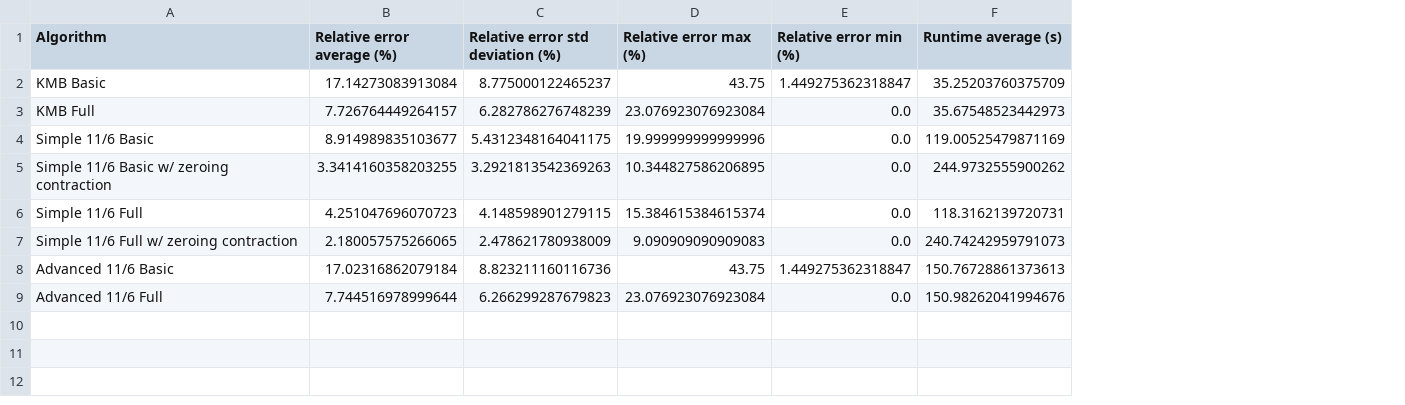
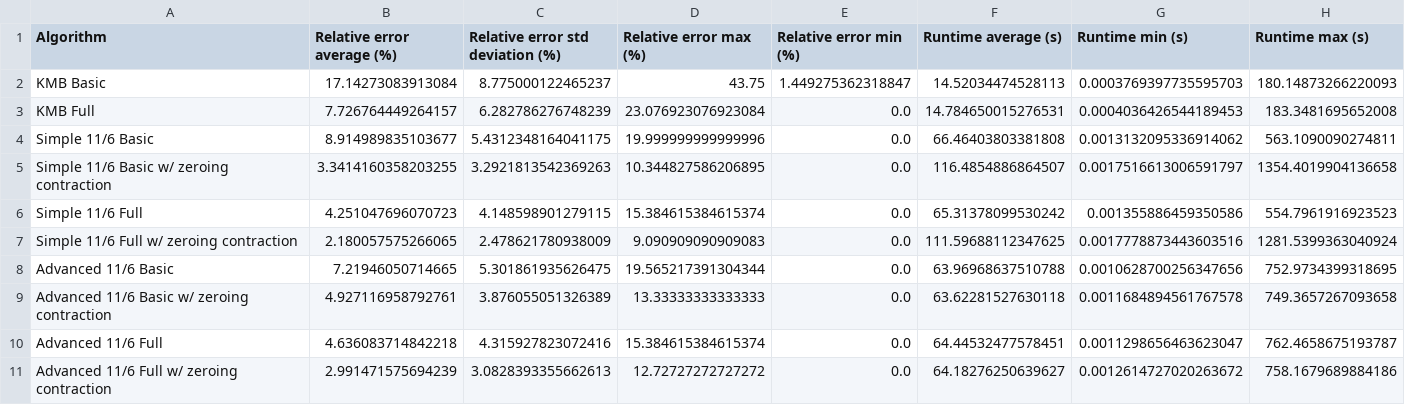
Before and after one commit to ThinkingFrog/SteinerProblem, a CSV file: result/stats.csv, drawn as a sheet; addresses are those after the commit; the diff names each change by its address in the sheet, - before the commit and + after, or states it on an @@ line.

Commit message:
Fix bugs in advanced 11/6

```diff
--- a/result/stats.csv
+++ b/result/stats.csv
+column G (Runtime min (s)), rows 2-8: 0.0003769397735595703 | 0.0004036426544189453 | 0.0013132095336914062 | 0.0017516613006591797 | 0.001355886459350586 | 0.0017778873443603516 | 0.0010628700256347656; row 10: 0.0011298656463623047
+column H (Runtime max (s)), rows 2-8: 180.14873266220093 | 183.3481695652008 | 563.1090090274811 | 1354.4019904136658 | 554.7961916923523 | 1281.5399363040924 | 752.9734399318695; row 10: 762.4658675193787
-F2 (Runtime average (s)): 35.25203760375709
+F2 (Runtime average (s)): 14.52034474528113
-F3 (Runtime average (s)): 35.67548523442973
+F3 (Runtime average (s)): 14.784650015276531
-F4 (Runtime average (s)): 119.00525479871169
+F4 (Runtime average (s)): 66.46403803381808
-F5 (Runtime average (s)): 244.9732555900262
+F5 (Runtime average (s)): 116.4854886864507
-F6 (Runtime average (s)): 118.3162139720731
+F6 (Runtime average (s)): 65.31378099530242
-F7 (Runtime average (s)): 240.74242959791073
+F7 (Runtime average (s)): 111.59688112347625
-B8 (Relative error average (%)): 17.02316862079184
+B8 (Relative error average (%)): 7.21946050714665
-C8 (Relative error std deviation (%)): 8.823211160116736
+C8 (Relative error std deviation (%)): 5.301861935626475
-D8 (Relative error max (%)): 43.75
+D8 (Relative error max (%)): 19.565217391304344
-E8 (Relative error min (%)): 1.449275362318847
+E8 (Relative error min (%)): 0.0
-F8 (Runtime average (s)): 150.76728861373613
+F8 (Runtime average (s)): 63.96968637510788
+row 9: Advanced 11/6 Basic w/ zeroing contraction | 4.927116958792761 | 3.876055051326389 | 13.33333333333333 | 0.0 | 63.62281527630118 | 0.0011684894561767578 | 749.3657267093658
-B10 (Relative error average (%)): 7.744516978999644
+B10 (Relative error average (%)): 4.636083714842218
-C10 (Relative error std deviation (%)): 6.266299287679823
+C10 (Relative error std deviation (%)): 4.315927823072416
-D10 (Relative error max (%)): 23.076923076923084
+D10 (Relative error max (%)): 15.384615384615374
-F10 (Runtime average (s)): 150.98262041994676
+F10 (Runtime average (s)): 64.44532477578451
+row 11: Advanced 11/6 Full w/ zeroing contraction | 2.991471575694239 | 3.0828393355662613 | 12.72727272727272 | 0.0 | 64.18276250639627 | 0.0012614727020263672 | 758.1679689884186
```
Also changed, not shown: 6 other files.
